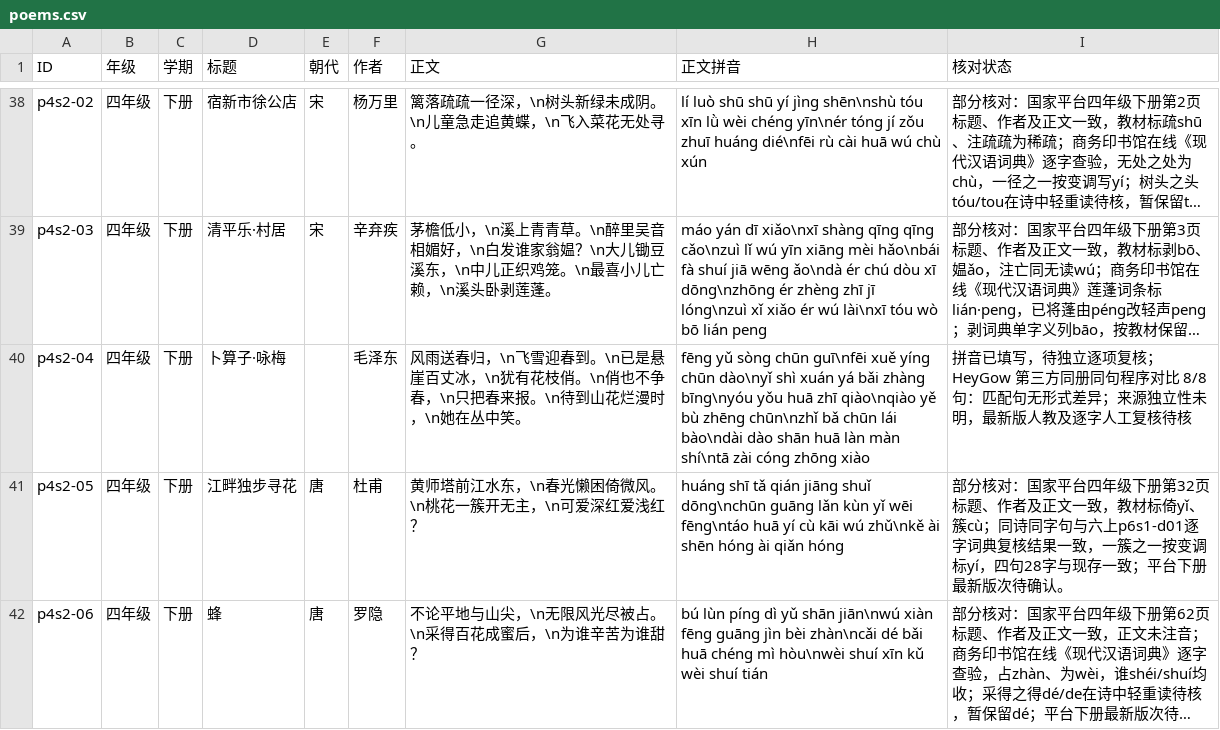
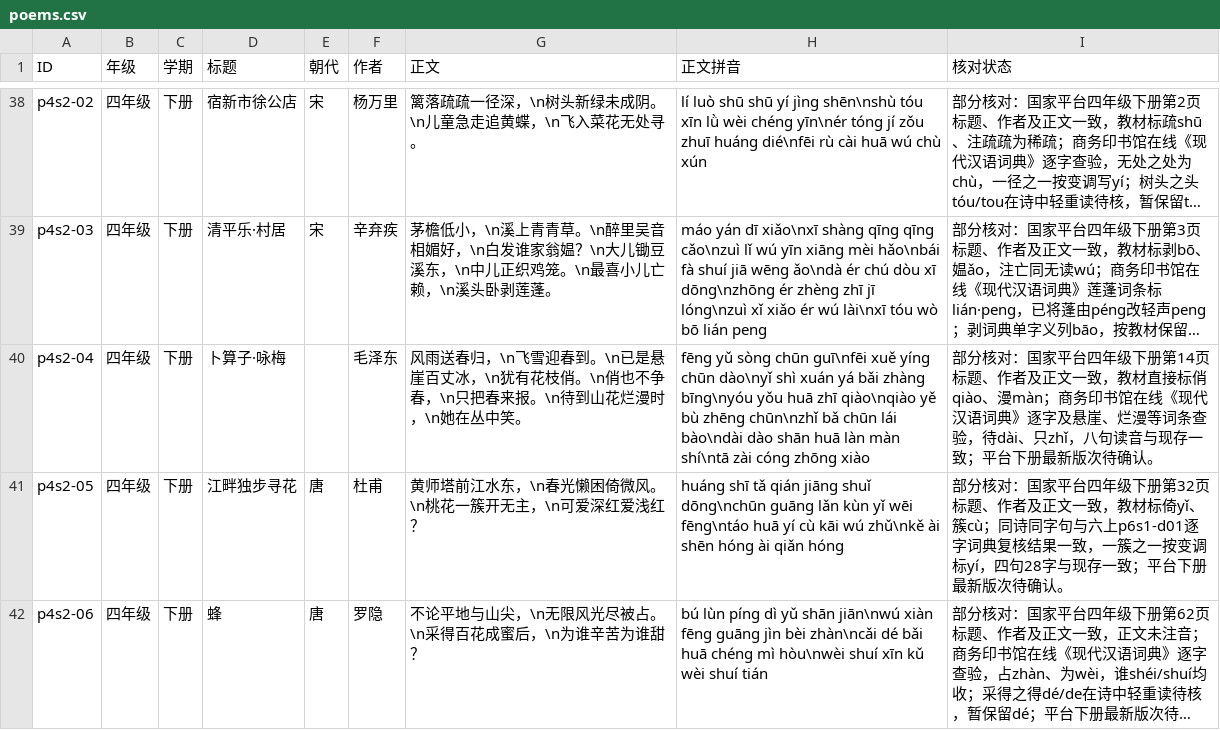
Before and after one commit to meta-learning-lab/rijiyuelei, a CSV file: dist/poems.csv, drawn as a sheet; only a part is shown, gaps mark what is left out; long unchanged cells end in …; the diff names each change by its address in the sheet, - before the commit and + after, or states it on an @@ line.

Commit message:
Review Yongmei reading against textbook

```diff
--- a/dist/poems.csv
+++ b/dist/poems.csv
-I40 (核对状态): 拼音已填写，待独立逐项复核；HeyGow 第三方同册同句程序对比 8/8 句：匹配句无形式差异；来源独立性未明，最新版人教及逐字人工复核待核
+I40 (核对状态): 部分核对：国家平台四年级下册第14页标题、作者及正文一致，教材直接标俏qiào、漫màn；商务印书馆在线《现代汉语词典》逐字及悬崖、烂漫等词条查验，待dài、只zhǐ，八句读音与现存一致；平台下册最新版次待确认。
```
